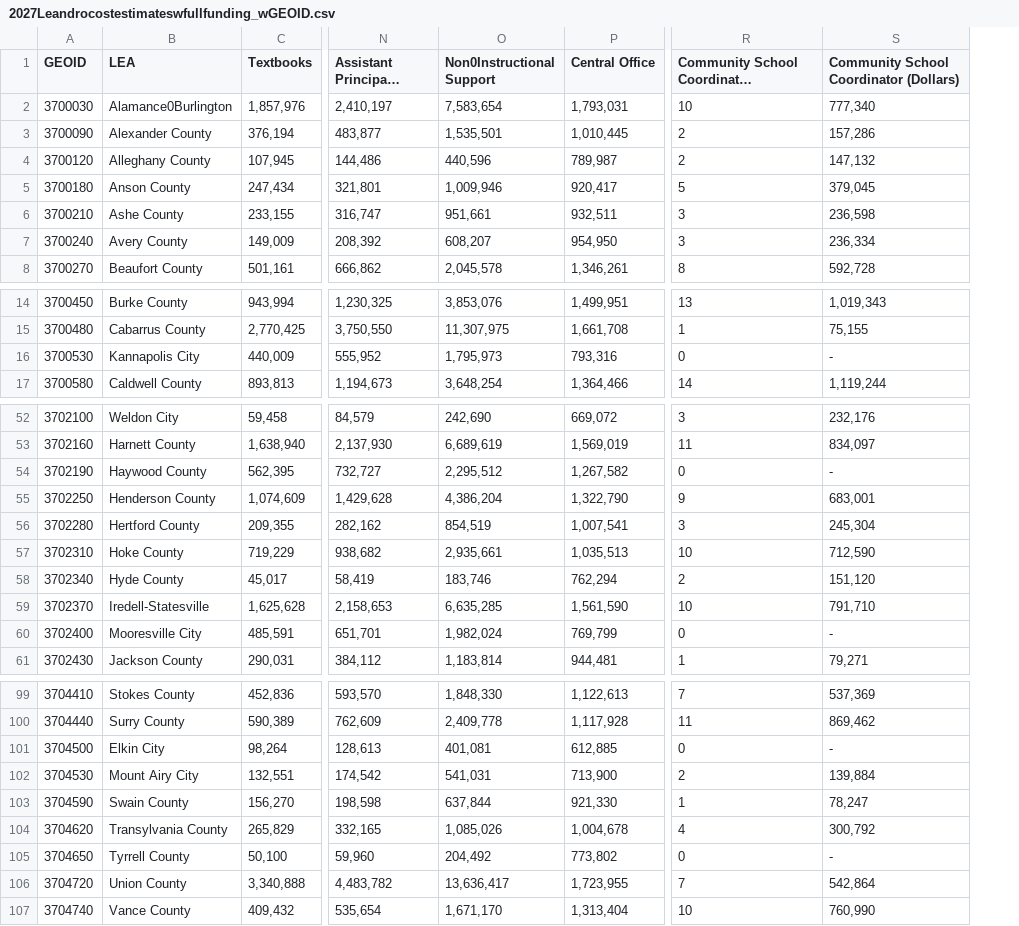
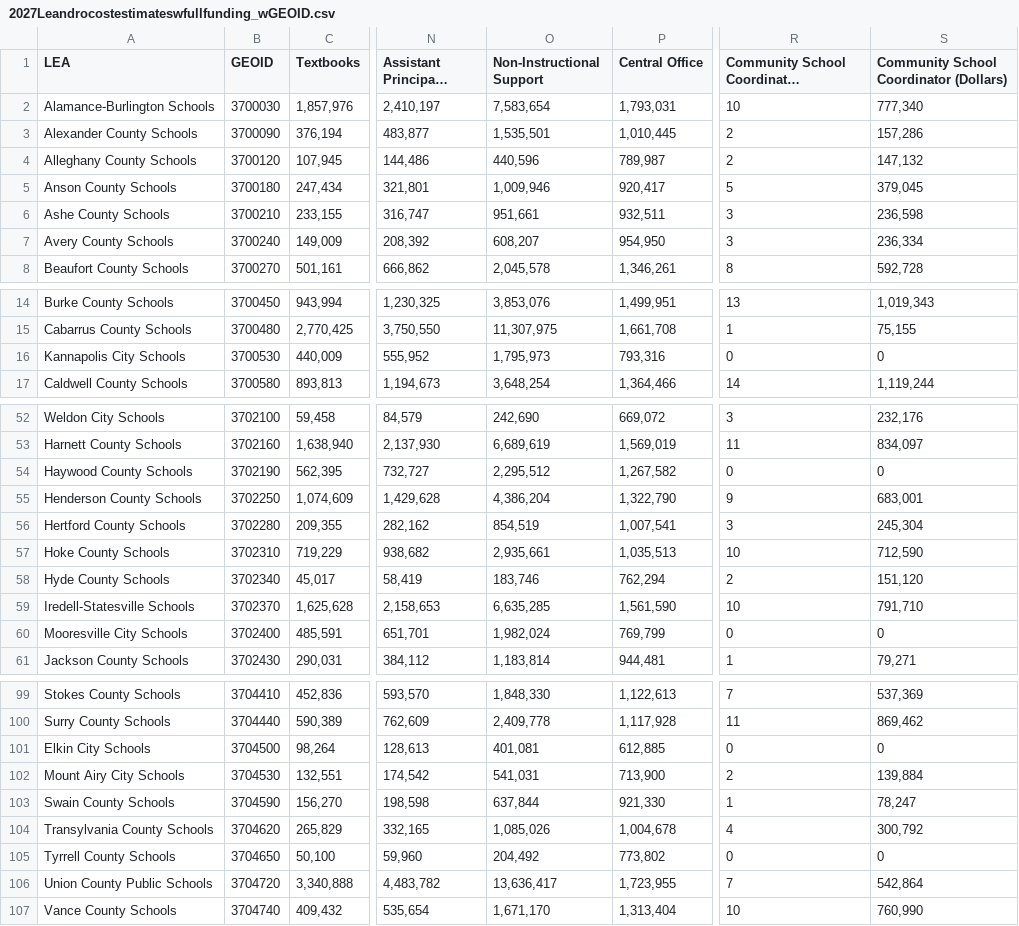
Before and after one commit to sarahpedonti/Leandro1, a CSV file: 2027Leandrocostestimateswfullfunding_wGEOID.csv, drawn as a sheet; only a part is shown, gaps mark what is left out; long unchanged cells end in …; removed rows and columns are numbered as before the commit, all else as after; the diff covers the shown part only; the diff names each change by its address in the sheet, - before the commit and + after, or states it on an @@ line.

```diff
--- a/2027Leandrocostestimateswfullfunding_wGEOID.csv
+++ b/2027Leandrocostestimateswfullfunding_wGEOID.csv
+column A (LEA), rows 2-8: Alamance-Burlington Schools | Alexander County Schools | Alleghany County Schools | Anson County Schools | Ashe County Schools | Avery County Schools | Beaufort County Schools; rows 14-17: Burke County Schools | Cabarrus County Schools | Kannapolis City Schools | Caldwell County Schools; rows 52-61: Weldon City Schools | Harnett County Schools | Haywood County Schools | Henderson County Schools | Hertford County Schools | Hoke County Schools | Hyde County Schools | Iredell-Statesville Schools | Mooresville City Schools | Jackson County Schools; rows 99-107: Stokes County Schools | Surry County Schools | Elkin City Schools | Mount Airy City Schools | Swain County Schools | Transylvania County Schools | Tyrrell County Schools | Union County Public Schools | Vance County Schools
-column B (LEA), rows 2-8: Alamance0Burlington | Alexander County | Alleghany County | Anson County | Ashe County | Avery County | Beaufort County; rows 14-17: Burke County | Cabarrus County | Kannapolis City | Caldwell County; rows 52-61: Weldon City | Harnett County | Haywood County | Henderson County | Hertford County | Hoke County | Hyde County | Iredell-Statesville | Mooresville City | Jackson County; rows 99-107: Stokes County | Surry County | Elkin City | Mount Airy City | Swain County | Transylvania County | Tyrrell County | Union County | Vance County
-O1: Non0Instructional Support
+O1: Non-Instructional Support
-S16: -
+S16: 0
-S54: -
+S54: 0
-S60: -
+S60: 0
-S101: -
+S101: 0
-S105: -
+S105: 0
```
Also changed, not shown: 5 edited cells elsewhere in this file, 2021Leandrocostestimateswv_wGEOID.csv, 1 other file.
